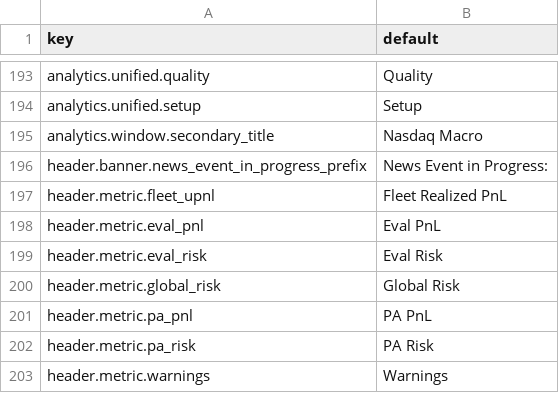
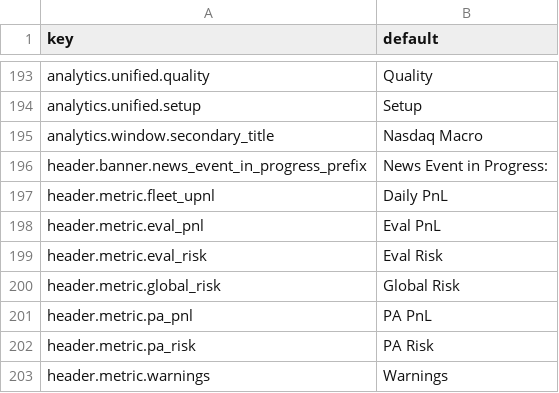
Before and after one commit to GlitchTrader/glitch, a TSV file: ninjatrader/Glitch/AddOns/GlitchAddOn/Resources/localization_keys_extract.tsv, drawn as a sheet; only a part is shown, gaps mark what is left out.

```diff
--- a/ninjatrader/Glitch/AddOns/GlitchAddOn/Resources/localization_keys_extract.tsv
+++ b/ninjatrader/Glitch/AddOns/GlitchAddOn/Resources/localization_keys_extract.tsv
@@ -196,3 +196,3 @@ analytics.window.secondary_title	Nasdaq Macro
 header.banner.news_event_in_progress_prefix	News Event in Progress:
-header.metric.fleet_upnl	Fleet Realized PnL
+header.metric.fleet_upnl	Daily PnL
 header.metric.eval_pnl	Eval PnL
```
Also changed, not shown: ninjatrader/Glitch/AddOns/GlitchAddOn/Resources/Localization.tsv, 3 other files.
